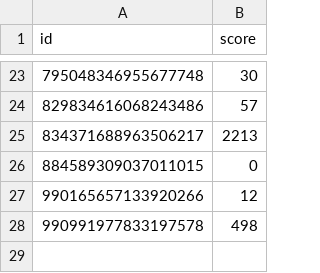
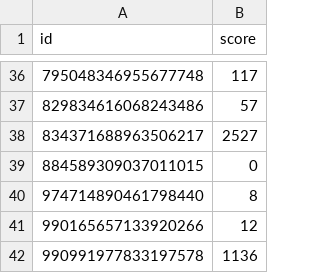
Before and after one commit to dungeon-hub/dungeon-hub-server, a CSV file: src/main/resources/sql/database-dumps/slayer_score.csv, drawn as a sheet; only a part is shown, gaps mark what is left out; the diff covers the shown part only.

```diff
--- a/src/main/resources/sql/database-dumps/slayer_score.csv
+++ b/src/main/resources/sql/database-dumps/slayer_score.csv
@@ -23,6 +36,7 @@ id,score
-795048346955677748,30
+795048346955677748,117
 829834616068243486,57
-834371688963506217,2213
+834371688963506217,2527
 884589309037011015,0
+974714890461798440,8
 990165657133920266,12
-990991977833197578,498
+990991977833197578,1136
```
Also changed, not shown: 13 added rows and 8 edited cells elsewhere in this file, src/main/resources/sql/database-dumps/dungeon_score.csv, src/main/resources/sql/database-dumps/log_queue.csv, 3 other files.
